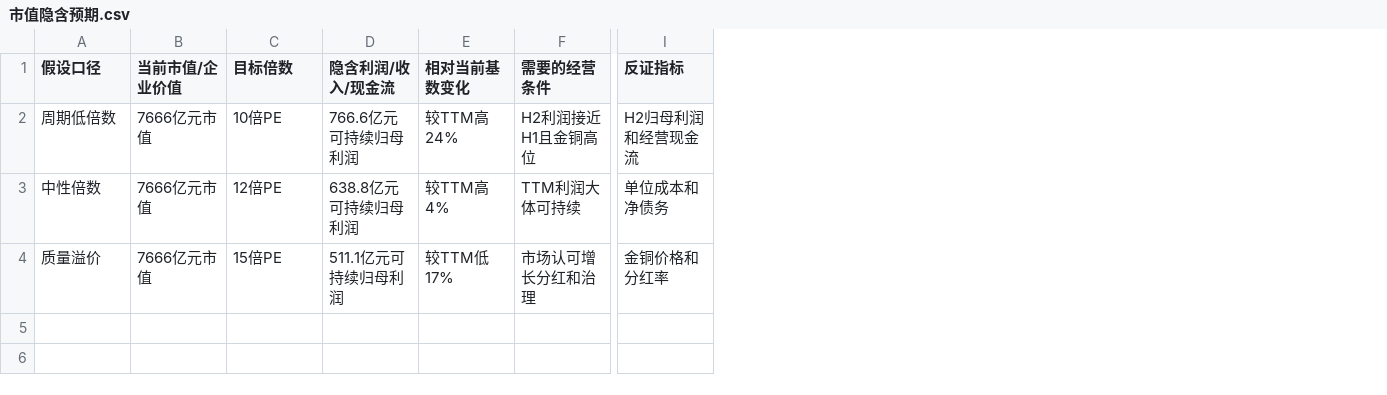
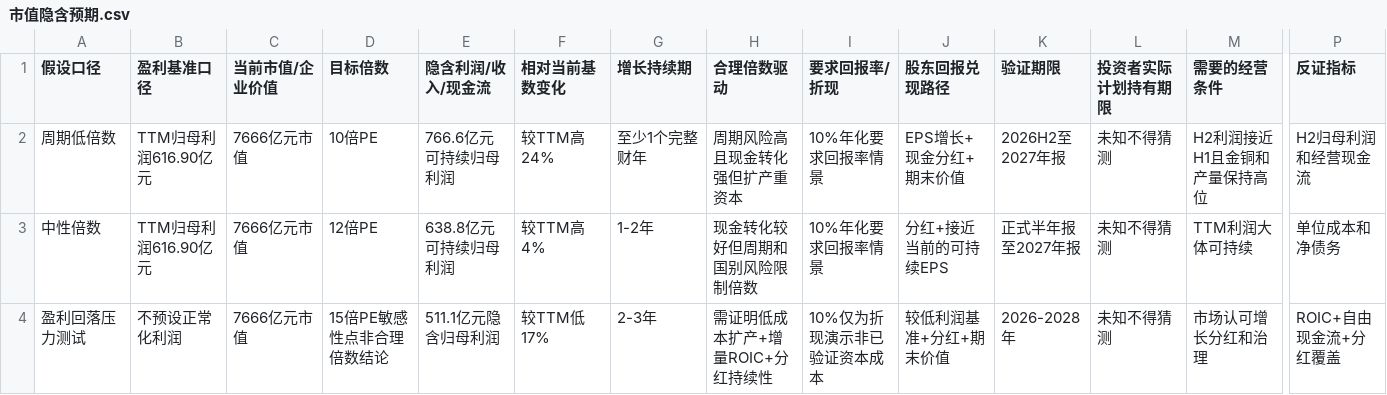
Before and after one commit to teazean/invest-research-site, a CSV file: site/research/公司研究/紫金矿业（601899.SH）调研/csv/市值隐含预期.csv, drawn as a sheet; only a part is shown, gaps mark what is left out; addresses are those after the commit; the diff names each change by its address in the sheet, - before the commit and + after, or states it on an @@ line.

```diff
--- a/site/research/公司研究/紫金矿业（601899.SH）调研/csv/市值隐含预期.csv
+++ b/site/research/公司研究/紫金矿业（601899.SH）调研/csv/市值隐含预期.csv
+column B (盈利基准口径), rows 2-4: TTM归母利润616.90亿元 | TTM归母利润616.90亿元 | 不预设正常化利润
+column G (增长持续期), rows 2-4: 至少1个完整财年 | 1-2年 | 2-3年
+column H (合理倍数驱动), rows 2-4: 周期风险高且现金转化强但扩产重资本 | 现金转化较好但周期和国别风险限制倍数 | 需证明低成本扩产+增量ROIC+分红持续性
+column I (要求回报率/折现), rows 2-4: 10%年化要求回报率情景 | 10%年化要求回报率情景 | 10%仅为折现演示非已验证资本成本
+column J (股东回报兑现路径), rows 2-4: EPS增长+现金分红+期末价值 | 分红+接近当前的可持续EPS | 较低利润基准+分红+期末价值
+column K (验证期限), rows 2-4: 2026H2至2027年报 | 正式半年报至2027年报 | 2026-2028年
+column L (投资者实际计划持有期限), rows 2-4: all 未知不得猜测
-M2 (需要的经营条件): H2利润接近H1且金铜高位
+M2 (需要的经营条件): H2利润接近H1且金铜和产量保持高位
-A4 (假设口径): 质量溢价
+A4 (假设口径): 盈利回落压力测试
-D4 (目标倍数): 15倍PE
+D4 (目标倍数): 15倍PE敏感性点非合理倍数结论
-E4 (隐含利润/收入/现金流): 511.1亿元可持续归母利润
+E4 (隐含利润/收入/现金流): 511.1亿元隐含归母利润
-P4 (反证指标): 金铜价格和分红率
+P4 (反证指标): ROIC+自由现金流+分红覆盖
```
Also changed, not shown: site/research/公司研究/紫金矿业（601899.SH）调研/csv/情景敏感性.csv, site/research/公司研究/紫金矿业（601899.SH）调研/csv/股价估值快照.csv, 7 other files.
